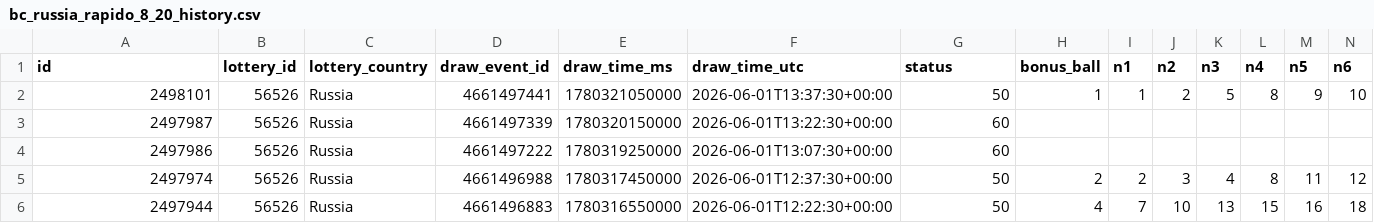
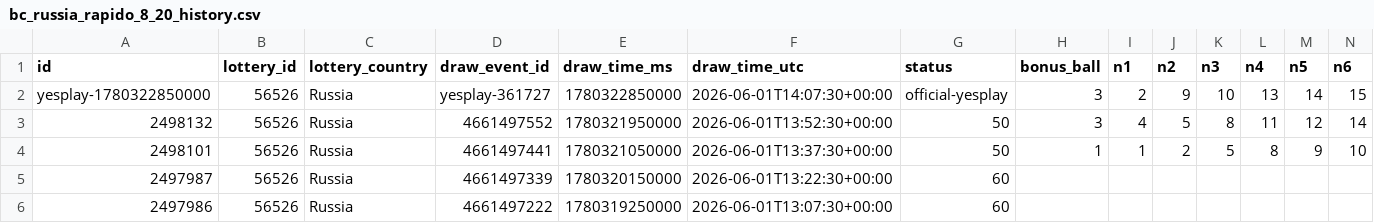
Before and after one commit to Tuitefen/BCKeno, a CSV file: data/bc_russia_rapido_8_20_history.csv, drawn as a sheet; only a part is shown; the shorter side is filled out with more unchanged rows; rows hold the shown columns only; the diff names each change by its address in the sheet, - before the commit and + after, or states it on an @@ line.

Commit message:
Add Italy and Russia two-ball adjacent support

```diff
--- a/data/bc_russia_rapido_8_20_history.csv
+++ b/data/bc_russia_rapido_8_20_history.csv
+row 2: yesplay-1780322850000 | 56526 | Russia | yesplay-361727 | 1780322850000 | 2026-06-01T14:07:30+00:00 | official-yesplay | 3 | 2 | 9 | 10 | 13 | 14 | 15
+row 3: 2498132 | 56526 | Russia | 4661497552 | 1780321950000 | 2026-06-01T13:52:30+00:00 | 50 | 3 | 4 | 5 | 8 | 11 | 12 | 14
```
Also changed, not shown: 5 other files.
